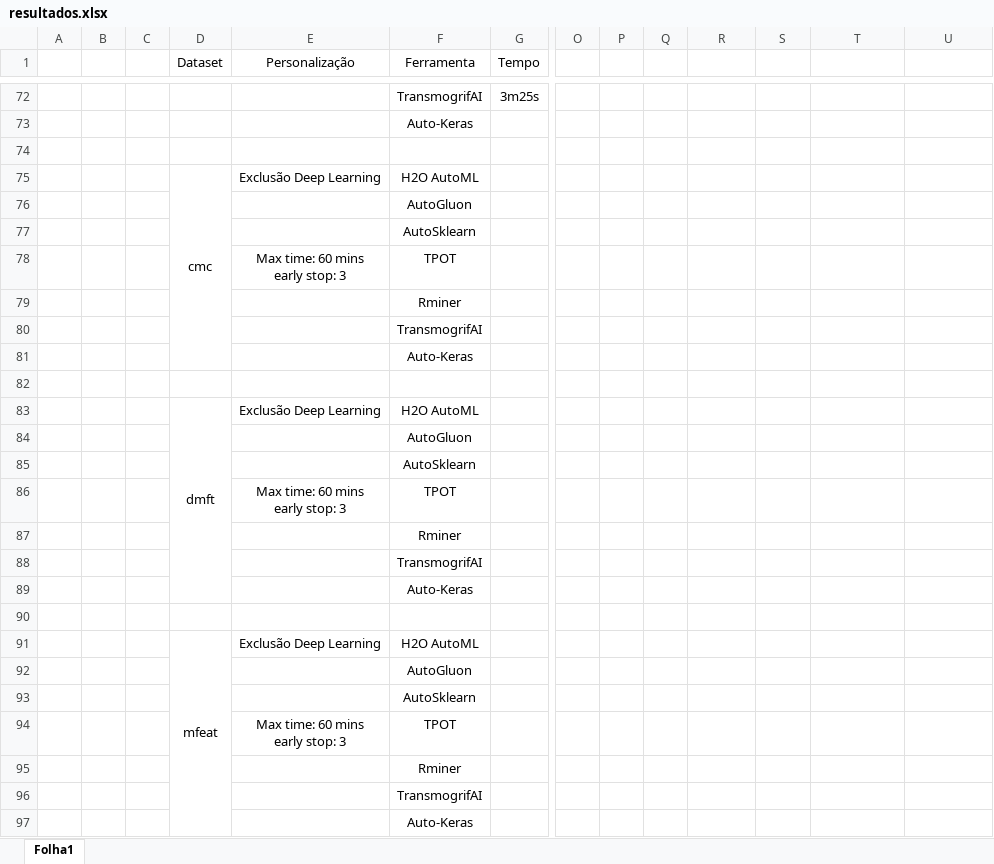
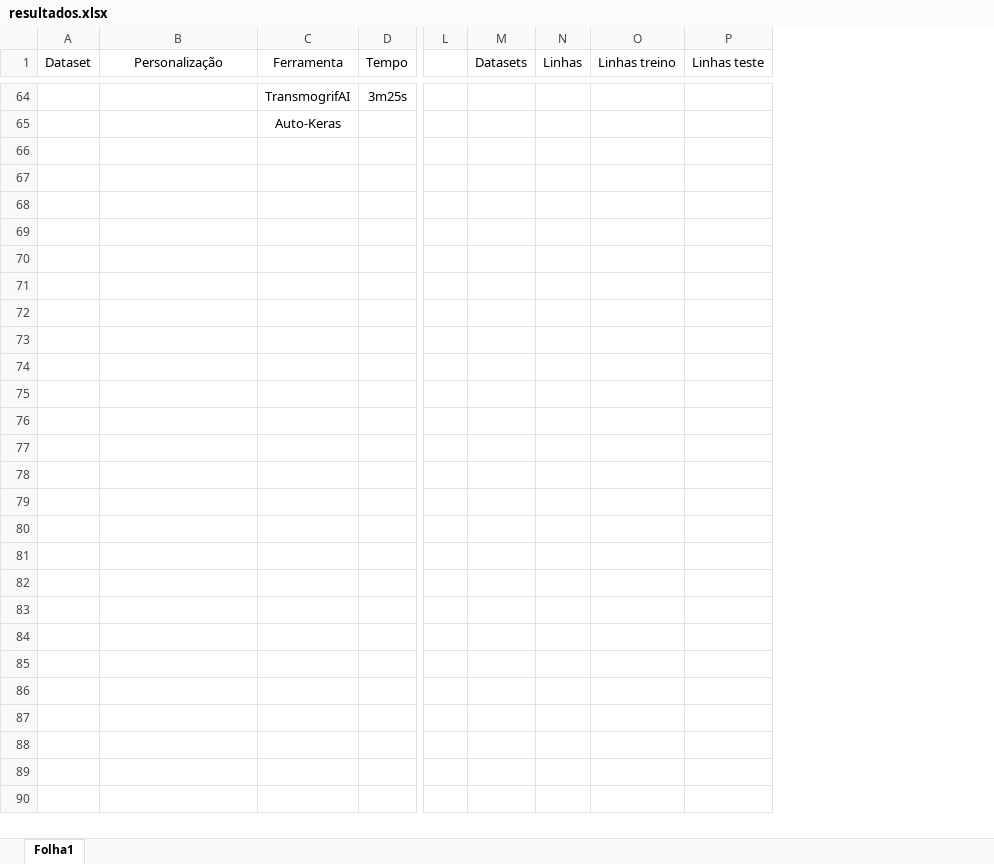
Before and after one commit to luisferreira97/autoautoml, an Excel workbook: docs/resultados.xlsx, sheet Folha1, drawn as a sheet; only a part is shown, gaps mark what is left out; values as stored, in another font and other column widths than the file's, no borders; removed rows and columns are numbered as before the commit, all else as after; rows hold the shown columns only; ↵ is a line break in a cell; the diff covers the shown part only; the diff names each change by its address in the sheet, - before the commit and + after, or states it on an @@ line.

Commit message:
Revert "update results (diabetes dataset)"
This reverts commit 99510cfb522503c1f2321b96bdcc609ade9e30f0.

```diff
--- a/docs/resultados.xlsx (sheet Folha1)
+++ b/docs/resultados.xlsx (sheet Folha1)
-column A, empty
-column B, empty
-column C, empty
-column P, empty
-column Q, empty
-M1: (empty)
+M1: Datasets
-N1: (empty)
+N1: Linhas
-O1: (empty)
+O1: Linhas treino
-P1: (empty)
+P1: Linhas teste
-row 74: (empty)
-row 75:  |  |  | cmc | Exclusão Deep Learning | H2O AutoML
-row 76:  |  |  |  |  | AutoGluon
-row 77:  |  |  |  |  | AutoSklearn
-row 78:  |  |  |  | Max time: 60 mins ↵ early stop: 3 | TPOT
-row 79:  |  |  |  |  | Rminer
-row 80:  |  |  |  |  | TransmogrifAI
-row 81:  |  |  |  |  | Auto-Keras
-row 82: (empty)
-row 83:  |  |  | dmft | Exclusão Deep Learning | H2O AutoML
-row 84:  |  |  |  |  | AutoGluon
-row 85:  |  |  |  |  | AutoSklearn
-row 86:  |  |  |  | Max time: 60 mins ↵ early stop: 3 | TPOT
-row 87:  |  |  |  |  | Rminer
-row 88:  |  |  |  |  | TransmogrifAI
-row 89:  |  |  |  |  | Auto-Keras
-row 90: (empty)
-row 91:  |  |  | mfeat | Exclusão Deep Learning | H2O AutoML
-row 92:  |  |  |  |  | AutoGluon
-row 93:  |  |  |  |  | AutoSklearn
-row 94:  |  |  |  | Max time: 60 mins ↵ early stop: 3 | TPOT
-row 95:  |  |  |  |  | Rminer
-row 96:  |  |  |  |  | TransmogrifAI
-row 97:  |  |  |  |  | Auto-Keras
```
Also changed, not shown: 1 added row, 9 removed rows, 53 edited cells and merged cells elsewhere in this sheet.
